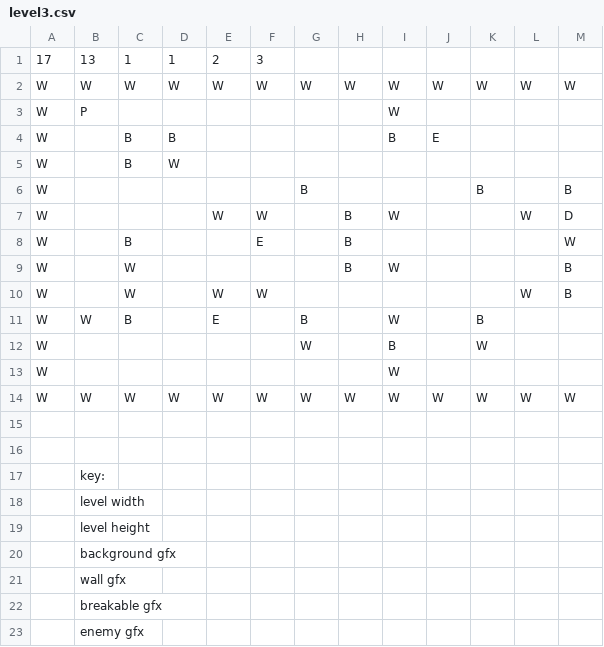
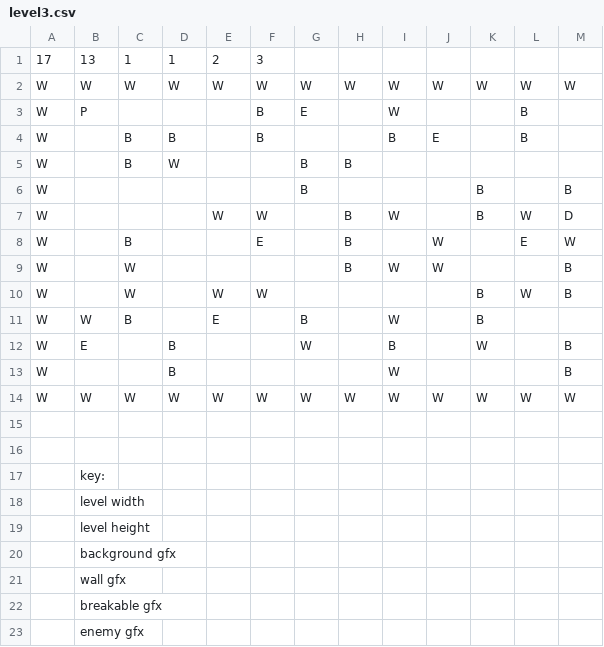
Before and after one commit to bigraytk/bomberman, a CSV file: data/level3.csv, drawn as a sheet; only a part is shown; the diff names each change by its address in the sheet, - before the commit and + after, or states it on an @@ line.

```diff
--- a/data/level3.csv
+++ b/data/level3.csv
-F3:F4: (empty)
+F3:F4: B
-G3: (empty)
+G3: E
-L3:L4: (empty)
+L3:L4: B
-G5: (empty)
+G5: B
-H5: (empty)
+H5: B
-K7: (empty)
+K7: B
-J8:J9: (empty)
+J8:J9: W
-L8: (empty)
+L8: E
-K10: (empty)
+K10: B
-B12: (empty)
+B12: E
-D12:D13: (empty)
+D12:D13: B
-M12:M13: (empty)
+M12:M13: B
```
Also changed, not shown: data/level4.csv, 10 other files.
